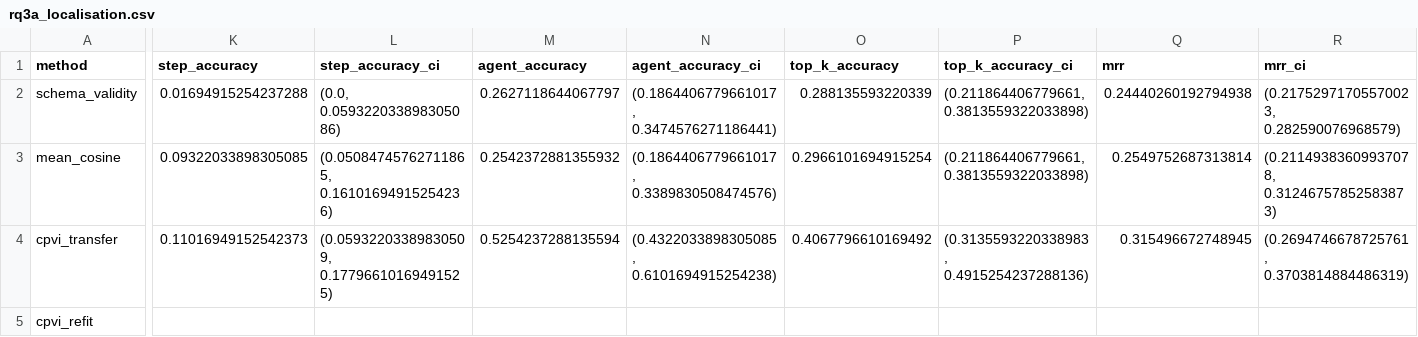
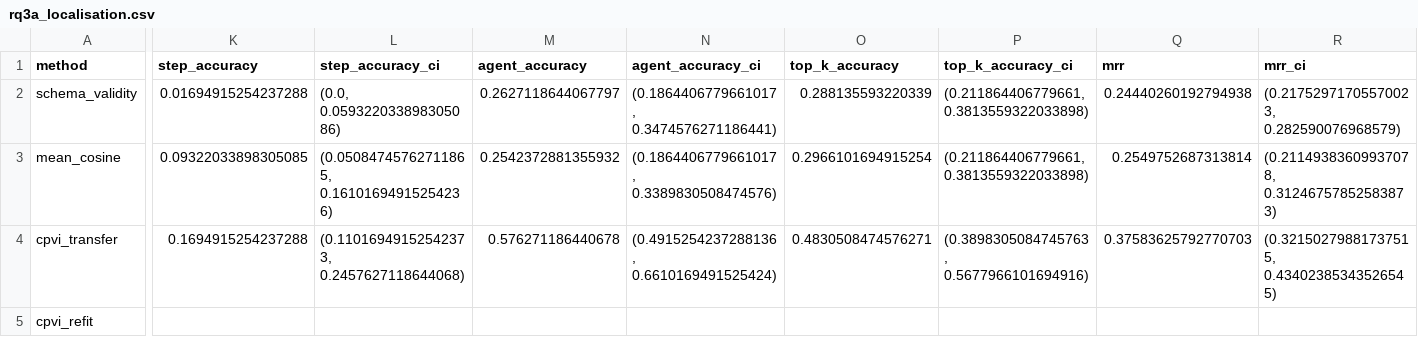
Before and after one commit to gianpremrajaram/precept-research, a CSV file: runs/rq3a/traceelephant/rq3a_localisation.csv, drawn as a sheet; only a part is shown, gaps mark what is left out; the diff names each change by its address in the sheet, - before the commit and + after, or states it on an @@ line.

Commit message:
chore: re-freeze TraceElephant RQ3a artefact at clean revision

```diff
--- a/runs/rq3a/traceelephant/rq3a_localisation.csv
+++ b/runs/rq3a/traceelephant/rq3a_localisation.csv
-K4 (step_accuracy): 0.11016949152542373
+K4 (step_accuracy): 0.1694915254237288
-L4 (step_accuracy_ci): (0.05932203389830509, 0.17796610169491525)
+L4 (step_accuracy_ci): (0.11016949152542373, 0.2457627118644068)
-M4 (agent_accuracy): 0.5254237288135594
+M4 (agent_accuracy): 0.576271186440678
-N4 (agent_accuracy_ci): (0.4322033898305085, 0.6101694915254238)
+N4 (agent_accuracy_ci): (0.4915254237288136, 0.6610169491525424)
-O4 (top_k_accuracy): 0.4067796610169492
+O4 (top_k_accuracy): 0.4830508474576271
-P4 (top_k_accuracy_ci): (0.3135593220338983, 0.4915254237288136)
+P4 (top_k_accuracy_ci): (0.3898305084745763, 0.5677966101694916)
-Q4 (mrr): 0.315496672748945
+Q4 (mrr): 0.37583625792770703
-R4 (mrr_ci): (0.2694746678725761, 0.3703814884486319)
+R4 (mrr_ci): (0.32150279881737515, 0.43402385343526545)
```
Also changed, not shown: 2 other files.
